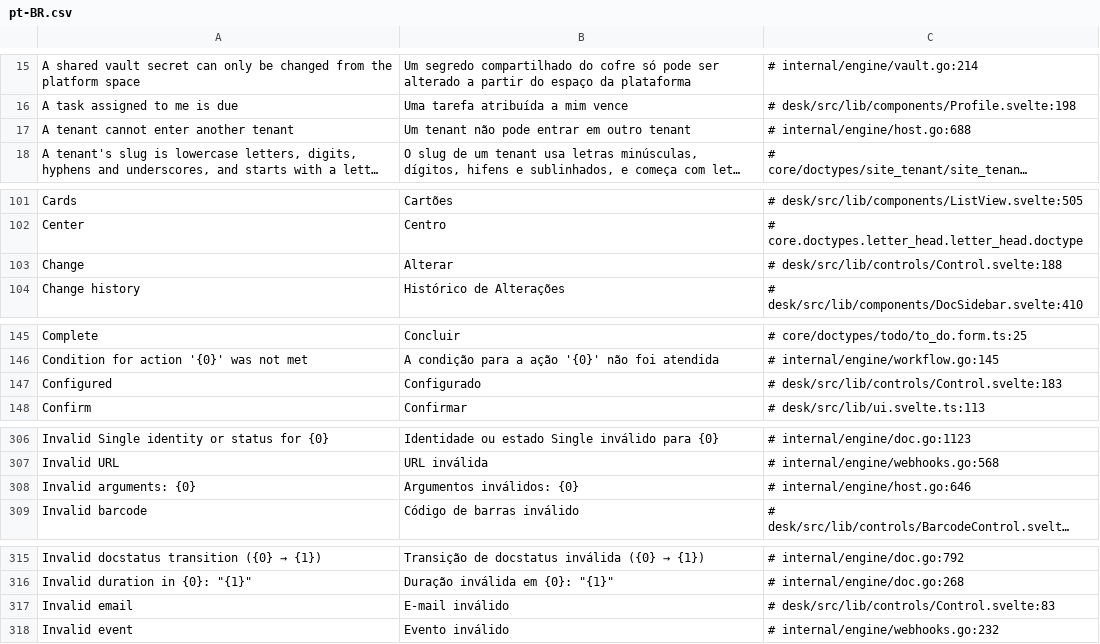
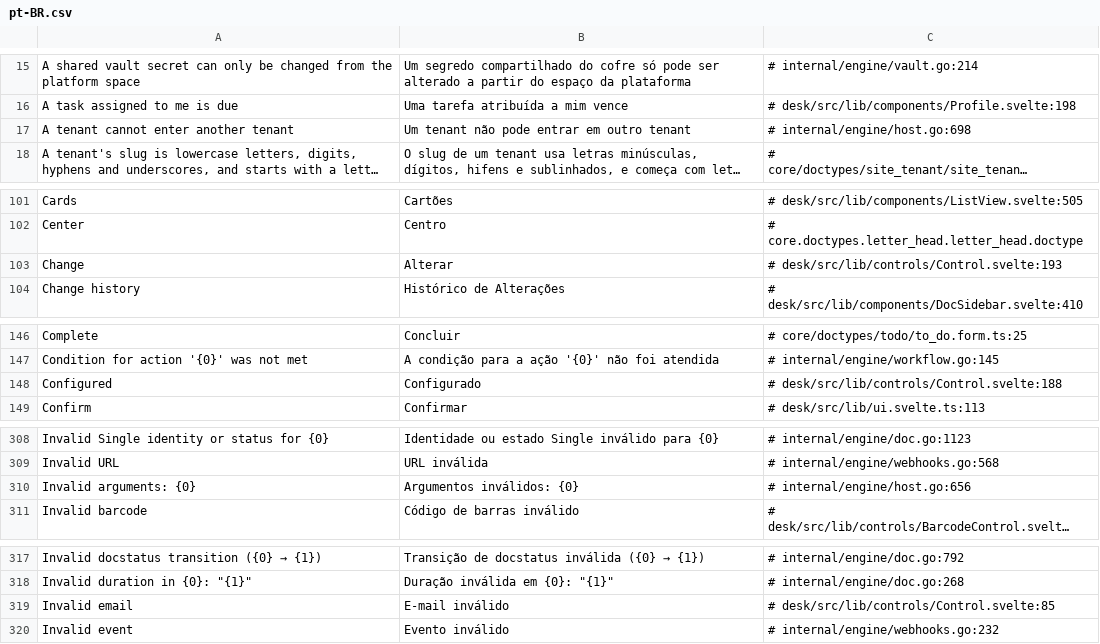
Before and after one commit to jrvidotti/ddcore, a CSV file: core/translations/pt-BR.csv, drawn as a sheet; only a part is shown, gaps mark what is left out; long unchanged cells end in …; addresses are those after the commit; the diff covers the shown part only; the diff names each change by its address in the sheet, - before the commit and + after, or states it on an @@ line.

```diff
--- a/core/translations/pt-BR.csv
+++ b/core/translations/pt-BR.csv
-C17: # internal/engine/host.go:688
+C17: # internal/engine/host.go:698
-C103: # desk/src/lib/controls/Control.svelte:188
+C103: # desk/src/lib/controls/Control.svelte:193
-C148: # desk/src/lib/controls/Control.svelte:183
+C148: # desk/src/lib/controls/Control.svelte:188
-C310: # internal/engine/host.go:646
+C310: # internal/engine/host.go:656
-C319: # desk/src/lib/controls/Control.svelte:83
+C319: # desk/src/lib/controls/Control.svelte:85
```
Also changed, not shown: 5 added rows and 14 edited cells elsewhere in this file, 19 other files.
